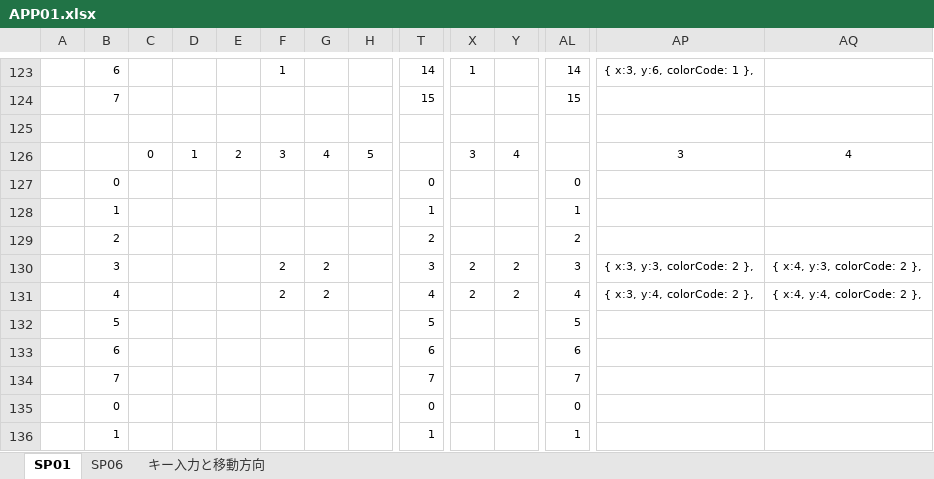
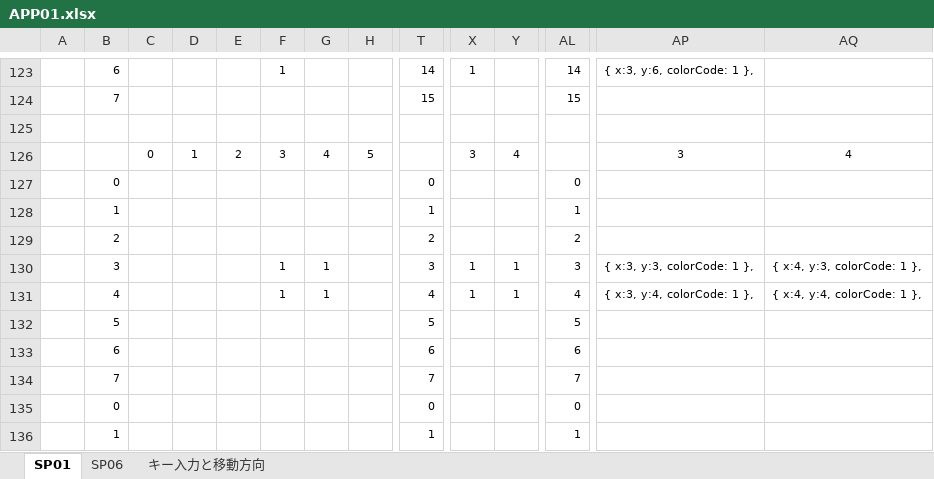
Before and after one commit to miyabimorino/sht01, an Excel workbook: doc/APP01.xlsx, sheet SP01, drawn as a sheet; only a part is shown, gaps mark what is left out; values as stored, in another font and other column widths than the file's, no borders; conditional formats not drawn; removed rows and columns are numbered as before the commit, all else as after; rows hold the shown columns only; the diff covers the shown part only; the diff names each change by its address in the sheet, - before the commit and + after, or states it on an @@ line.

```diff
--- a/doc/APP01.xlsx (sheet SP01)
+++ b/doc/APP01.xlsx (sheet SP01)
-row 130:  | 3 |  |  |  | 2 | 2 |  | 3 | 2 | 2 | 3 | { x:3, y:3, colorCode: 2 }, | { x:4, y:3, colorCode: 2 },
-row 131:  | 4 |  |  |  | 2 | 2 |  | 4 | 2 | 2 | 4 | { x:3, y:4, colorCode: 2 }, | { x:4, y:4, colorCode: 2 },
+row 130:  | 3 |  |  |  | 1 | 1 |  | 3 | 1 | 1 | 3 | { x:3, y:3, colorCode: 1 }, | { x:4, y:3, colorCode: 1 },
+row 131:  | 4 |  |  |  | 1 | 1 |  | 4 | 1 | 1 | 4 | { x:3, y:4, colorCode: 1 }, | { x:4, y:4, colorCode: 1 },
```
Also changed, not shown: 42 added rows, 10 removed rows and 12 edited cells elsewhere in this sheet, formulas that keep their value, 1 other file.
